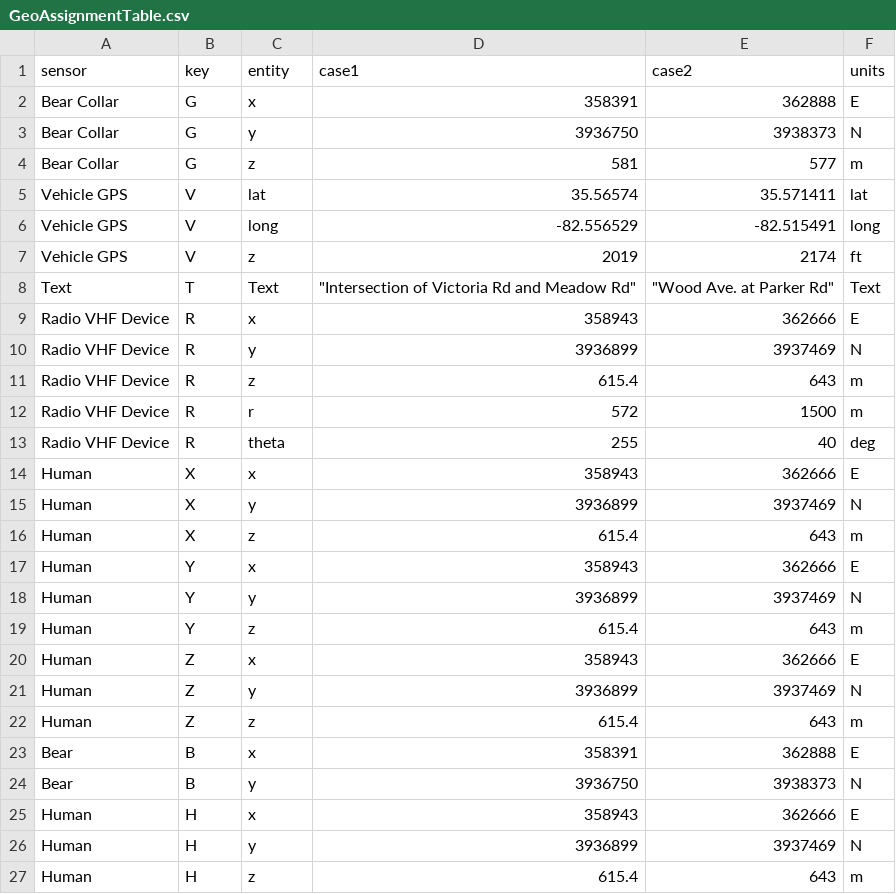
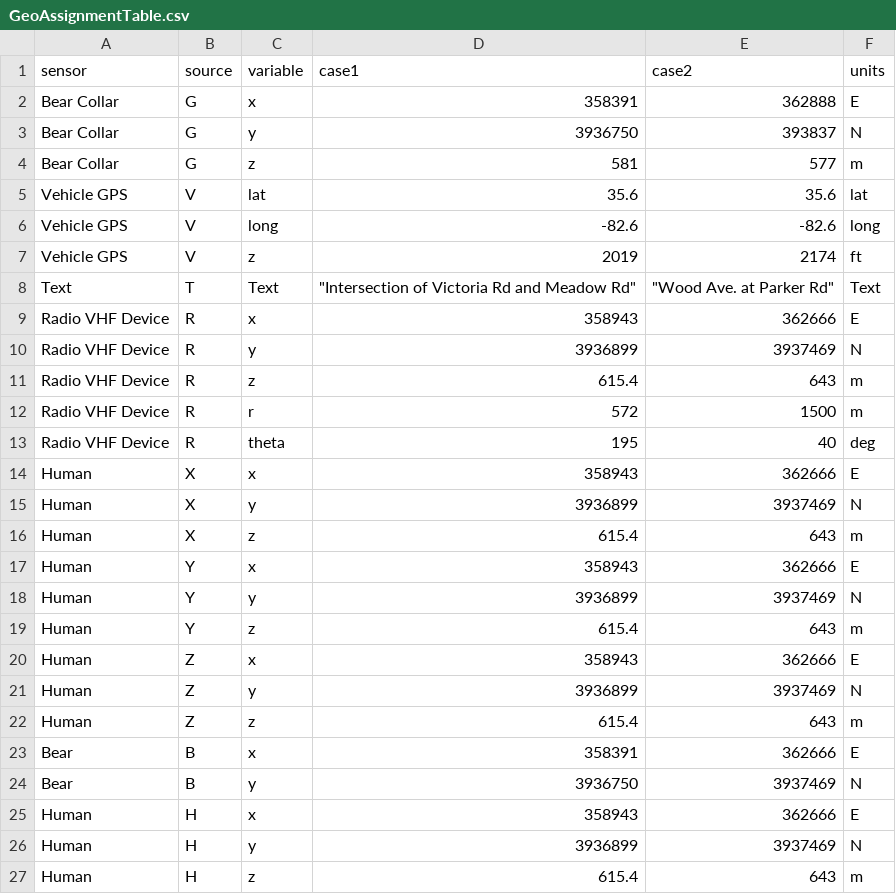
Before and after one commit to Olivia-E-F/foxes, a CSV file: Geolocation/GeoAssignmentTable.csv (was GeoAssignmentTable.csv), drawn as a sheet.

```diff
--- a/GeoAssignmentTable.csv
+++ b/Geolocation/GeoAssignmentTable.csv
@@ -1,7 +1,7 @@
-sensor,key,entity,case1,case2,units
+sensor,source,variable,case1,case2,units
 Bear Collar,G,x,358391,362888,E
-Bear Collar,G,y,3936750,3938373,N
+Bear Collar,G,y,3936750,393837,N
 Bear Collar,G,z,581,577,m
-Vehicle GPS,V,lat,35.56574,35.571411,lat
-Vehicle GPS,V,long,-82.556529,-82.515491,long
+Vehicle GPS,V,lat,35.6,35.6,lat
+Vehicle GPS,V,long,-82.6,-82.6,long
 Vehicle GPS,V,z,2019,2174,ft
@@ -12,3 +12,3 @@ Radio VHF Device,R,z,615.4,643,m
 Radio VHF Device,R,r,572,1500,m
-Radio VHF Device,R,theta,255,40,deg
+Radio VHF Device,R,theta,195,40,deg
 Human,X,x,358943,362666,E
@@ -22,4 +22,4 @@ Human,Z,y,3936899,3937469,N
 Human,Z,z,615.4,643,m
-Bear,B,x,358391,362888,E
-Bear,B,y,3936750,3938373,N
+Bear,B,x,358391,362666,E
+Bear,B,y,3936750,3937469,N
 Human,H,x,358943,362666,E
```
Also changed, not shown: SheafCanon/canonAssignment.csv, 47 other files.
